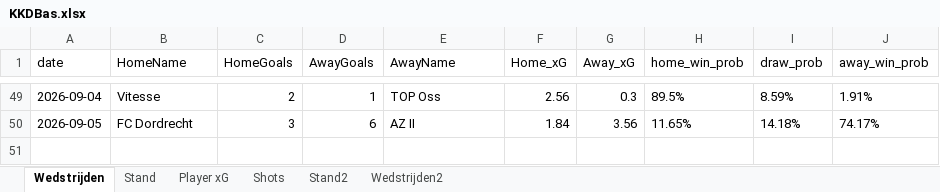
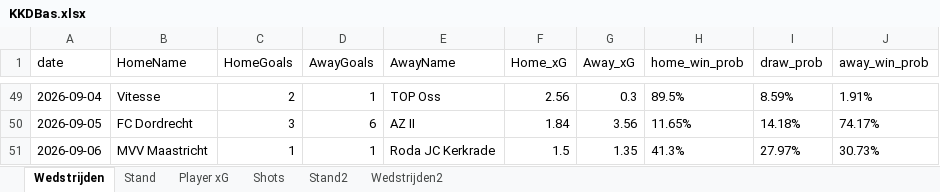
Before and after one commit to RobinKoetsier/plotrepo, an Excel workbook: data/KKDBas.xlsx, sheet Wedstrijden, drawn as a sheet; only a part is shown, gaps mark what is left out; values as stored, in another font and other column widths than the file's, no borders; the diff names each change by its address in the sheet, - before the commit and + after, or states it on an @@ line.

```diff
--- a/data/KKDBas.xlsx (sheet Wedstrijden)
+++ b/data/KKDBas.xlsx (sheet Wedstrijden)
+row 51: 2026-09-06 | MVV Maastricht | 1 | 1 | Roda JC Kerkrade | 1.5 | 1.35 | 41.3% | 27.97% | 30.73%
```
Also changed, not shown: sheet Player xG, sheet Shots, sheet Stand2, sheet Stand, sheet Wedstrijden2, data/KKD2526.xlsx.
